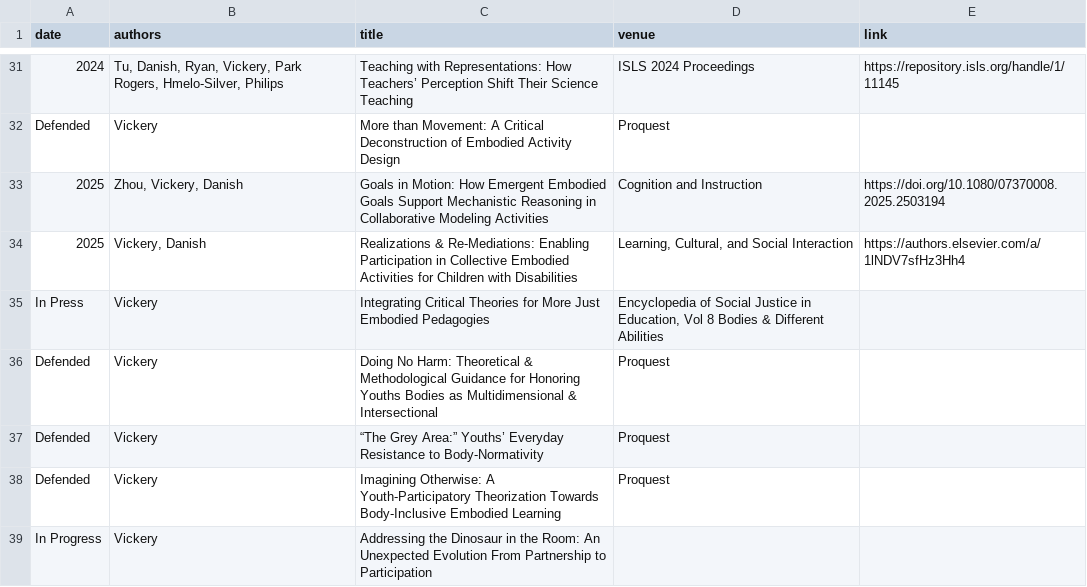
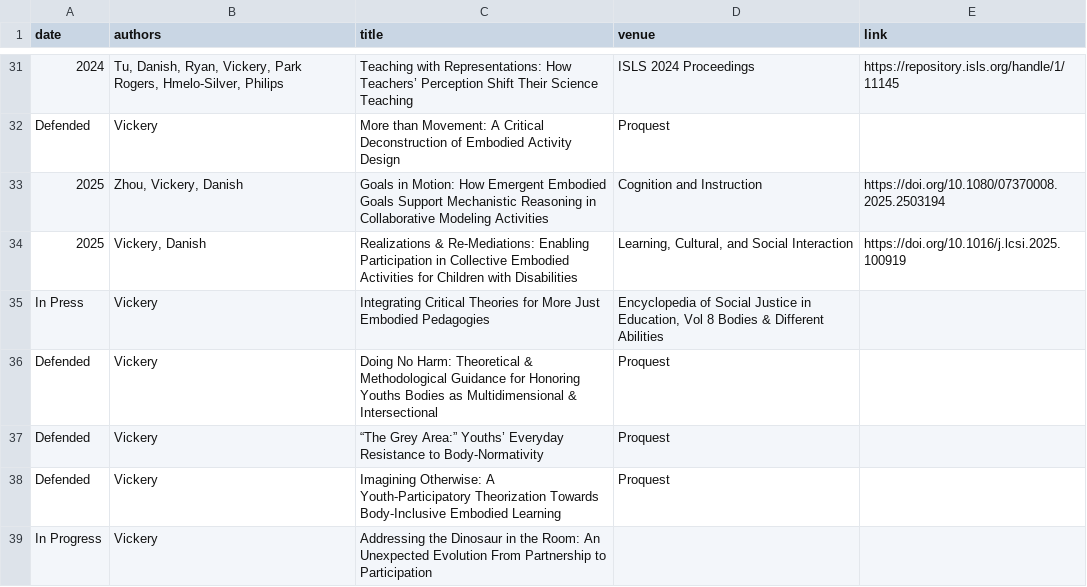
Before and after one commit to morganavickery/moravick.github.io, a CSV file: assets/uploads/database.csv, drawn as a sheet; only a part is shown, gaps mark what is left out.

Commit message:
update to LCSI doi

```diff
--- a/assets/uploads/database.csv
+++ b/assets/uploads/database.csv
@@ -33,3 +33,3 @@ Defended,"Vickery",More than Movement: A Critical Deconstruction of Embodied Act
 2025,"Zhou, Vickery, Danish",Goals in Motion: How Emergent Embodied Goals Support Mechanistic Reasoning in Collaborative Modeling Activities,Cognition and Instruction, https://doi.org/10.1080/07370008.2025.2503194
-2025,"Vickery, Danish",Realizations & Re-Mediations: Enabling Participation in Collective Embodied Activities for Children with Disabilities,"Learning, Cultural, and Social Interaction", https://authors.elsevier.com/a/1lNDV7sfHz3Hh4
+2025,"Vickery, Danish",Realizations & Re-Mediations: Enabling Participation in Collective Embodied Activities for Children with Disabilities,"Learning, Cultural, and Social Interaction", https://doi.org/10.1016/j.lcsi.2025.100919
 In Press,"Vickery",Integrating Critical Theories for More Just Embodied Pedagogies,"Encyclopedia of Social Justice in Education, Vol 8 Bodies & Different Abilities",
```
